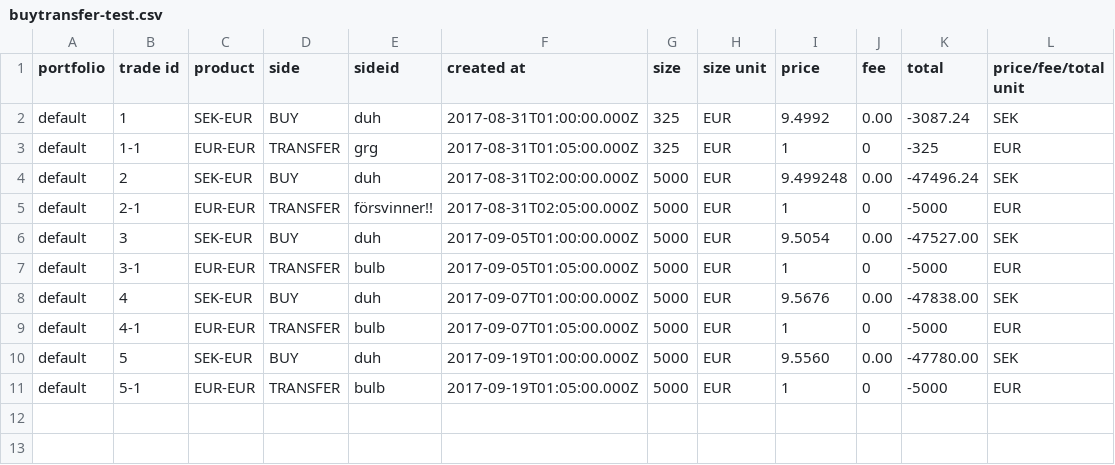
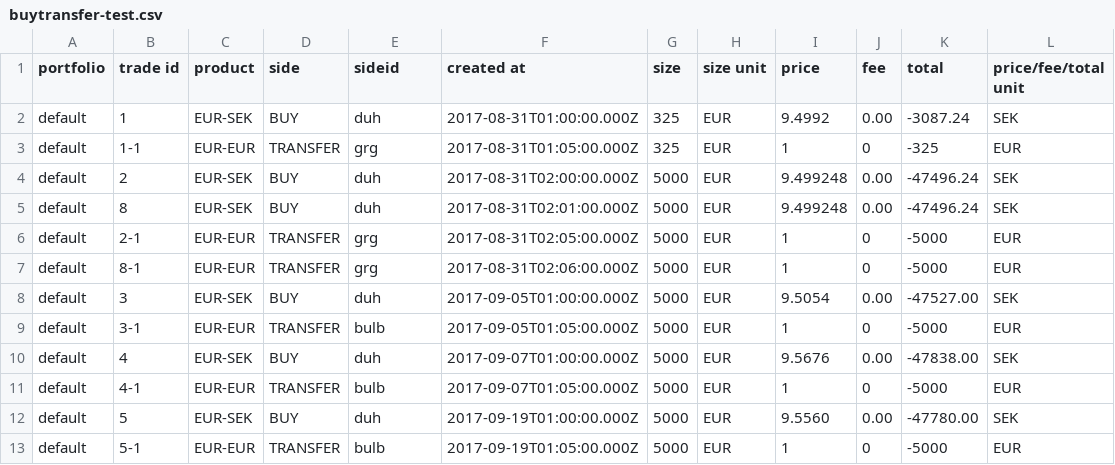
Before and after one commit to mariotoffia/gocryptoadmin, a CSV file: processors/testfiles/buytransfer-test.csv, drawn as a sheet.

Commit message:
fixed recieve, transfer bug

```diff
--- a/processors/testfiles/buytransfer-test.csv
+++ b/processors/testfiles/buytransfer-test.csv
@@ -1,11 +1,13 @@
 portfolio,trade id,product,side,sideid,created at,size,size unit,price,fee,total,price/fee/total unit
-default,1,SEK-EUR,BUY,duh,2017-08-31T01:00:00.000Z,325,EUR,9.4992,0.00,-3087.24,SEK
+default,1,EUR-SEK,BUY,duh,2017-08-31T01:00:00.000Z,325,EUR,9.4992,0.00,-3087.24,SEK
 default,1-1,EUR-EUR,TRANSFER,grg,2017-08-31T01:05:00.000Z,325,EUR,1,0,-325,EUR
-default,2,SEK-EUR,BUY,duh,2017-08-31T02:00:00.000Z,5000,EUR,9.499248,0.00,-47496.24,SEK
-default,2-1,EUR-EUR,TRANSFER,försvinner!!,2017-08-31T02:05:00.000Z,5000,EUR,1,0,-5000,EUR
-default,3,SEK-EUR,BUY,duh,2017-09-05T01:00:00.000Z,5000,EUR,9.5054,0.00,-47527.00,SEK
+default,2,EUR-SEK,BUY,duh,2017-08-31T02:00:00.000Z,5000,EUR,9.499248,0.00,-47496.24,SEK
+default,8,EUR-SEK,BUY,duh,2017-08-31T02:01:00.000Z,5000,EUR,9.499248,0.00,-47496.24,SEK
+default,2-1,EUR-EUR,TRANSFER,grg,2017-08-31T02:05:00.000Z,5000,EUR,1,0,-5000,EUR
+default,8-1,EUR-EUR,TRANSFER,grg,2017-08-31T02:06:00.000Z,5000,EUR,1,0,-5000,EUR
+default,3,EUR-SEK,BUY,duh,2017-09-05T01:00:00.000Z,5000,EUR,9.5054,0.00,-47527.00,SEK
 default,3-1,EUR-EUR,TRANSFER,bulb,2017-09-05T01:05:00.000Z,5000,EUR,1,0,-5000,EUR
-default,4,SEK-EUR,BUY,duh,2017-09-07T01:00:00.000Z,5000,EUR,9.5676,0.00,-47838.00,SEK
+default,4,EUR-SEK,BUY,duh,2017-09-07T01:00:00.000Z,5000,EUR,9.5676,0.00,-47838.00,SEK
 default,4-1,EUR-EUR,TRANSFER,bulb,2017-09-07T01:05:00.000Z,5000,EUR,1,0,-5000,EUR
-default,5,SEK-EUR,BUY,duh,2017-09-19T01:00:00.000Z,5000,EUR,9.5560,0.00,-47780.00,SEK
+default,5,EUR-SEK,BUY,duh,2017-09-19T01:00:00.000Z,5000,EUR,9.5560,0.00,-47780.00,SEK
 default,5-1,EUR-EUR,TRANSFER,bulb,2017-09-19T01:05:00.000Z,5000,EUR,1,0,-5000,EUR
```
Also changed, not shown: 3 other files.
